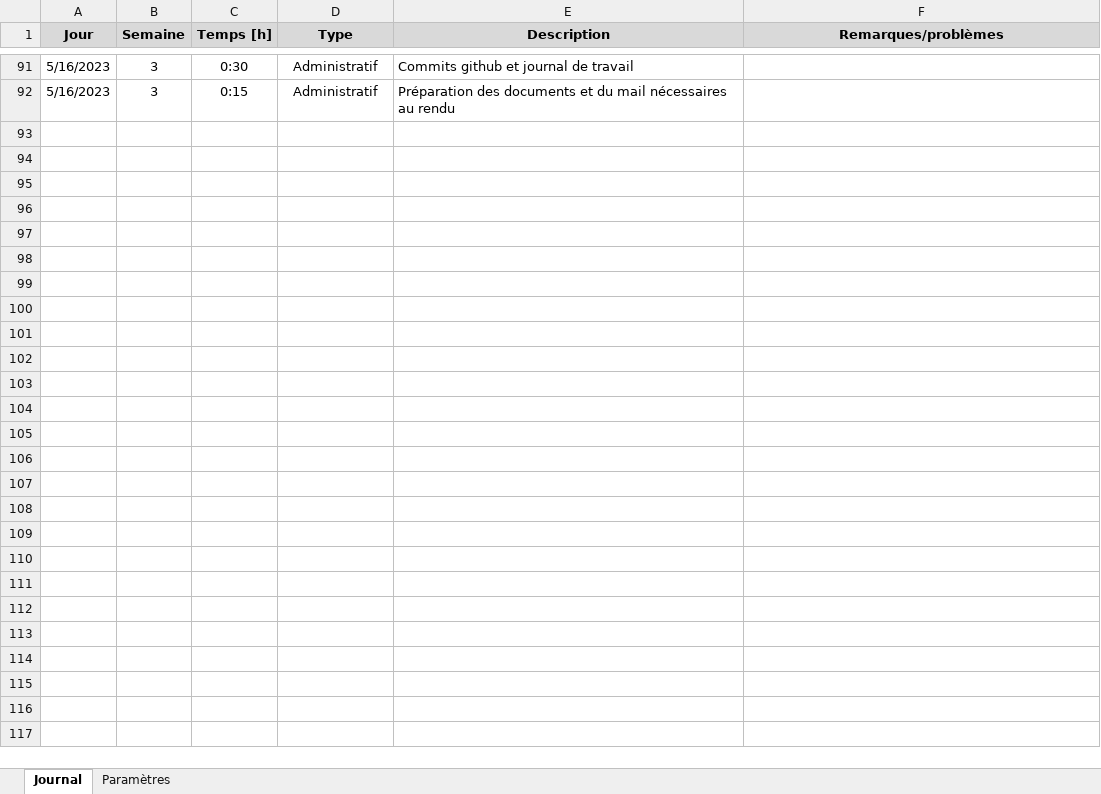
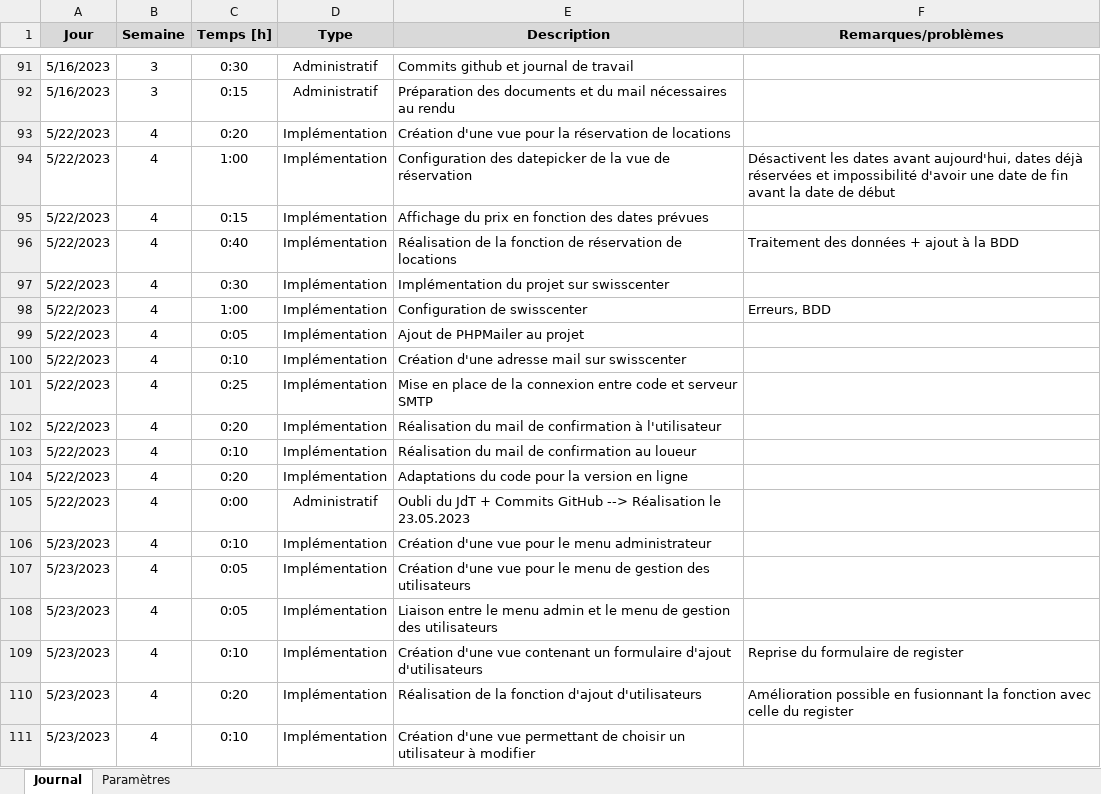
Before and after one commit to AxelPittet/TPI_2023, an Excel workbook: Documentation/Journal de travail/Journal de travail.xlsm, sheet Journal, drawn as a sheet; only a part is shown, gaps mark what is left out; values as stored, in another font and other column widths than the file's, no borders; charts and pictures not drawn; the diff covers the shown part only; the diff names each change by its address in the sheet, - before the commit and + after, or states it on an @@ line.

Commit message:
WIP

```diff
--- a/Documentation/Journal de travail/Journal de travail.xlsm (sheet Journal)
+++ b/Documentation/Journal de travail/Journal de travail.xlsm (sheet Journal)
+row 93: 5/22/2023 | 4 | 0:20 | Implémentation | Création d'une vue pour la réservation de locations
+row 94: 5/22/2023 | 4 | 1:00 | Implémentation | Configuration des datepicker de la vue de réservation | Désactivent les dates avant aujourd'hui, dates déjà réservées et impossibilité d'avoir une date de fin avant la date de début
+row 95: 5/22/2023 | 4 | 0:15 | Implémentation | Affichage du prix en fonction des dates prévues
+row 96: 5/22/2023 | 4 | 0:40 | Implémentation | Réalisation de la fonction de réservation de locations | Traitement des données + ajout à la BDD
+row 97: 5/22/2023 | 4 | 0:30 | Implémentation | Implémentation du projet sur swisscenter
+row 98: 5/22/2023 | 4 | 1:00 | Implémentation | Configuration de swisscenter | Erreurs, BDD
+row 99: 5/22/2023 | 4 | 0:05 | Implémentation | Ajout de PHPMailer au projet
+row 100: 5/22/2023 | 4 | 0:10 | Implémentation | Création d'une adresse mail sur swisscenter
+row 101: 5/22/2023 | 4 | 0:25 | Implémentation | Mise en place de la connexion entre code et serveur SMTP
+row 102: 5/22/2023 | 4 | 0:20 | Implémentation | Réalisation du mail de confirmation à l'utilisateur
+row 103: 5/22/2023 | 4 | 0:10 | Implémentation | Réalisation du mail de confirmation au loueur
+row 104: 5/22/2023 | 4 | 0:20 | Implémentation | Adaptations du code pour la version en ligne
+row 105: 5/22/2023 | 4 | 0:00 | Administratif | Oubli du JdT + Commits GitHub --> Réalisation le 23.05.2023
+row 106: 5/23/2023 | 4 | 0:10 | Implémentation | Création d'une vue pour le menu administrateur
+row 107: 5/23/2023 | 4 | 0:05 | Implémentation | Création d'une vue pour le menu de gestion des utilisateurs
+row 108: 5/23/2023 | 4 | 0:05 | Implémentation | Liaison entre le menu admin et le menu de gestion des utilisateurs
+row 109: 5/23/2023 | 4 | 0:10 | Implémentation | Création d'une vue contenant un formulaire d'ajout d'utilisateurs | Reprise du formulaire de register
+row 110: 5/23/2023 | 4 | 0:20 | Implémentation | Réalisation de la fonction d'ajout d'utilisateurs | Amélioration possible en fusionnant la fonction avec celle du register
+row 111: 5/23/2023 | 4 | 0:10 | Implémentation | Création d'une vue permettant de choisir un utilisateur à modifier
```
Also changed, not shown: 14 added rows and 1 edited cell elsewhere in this sheet.
